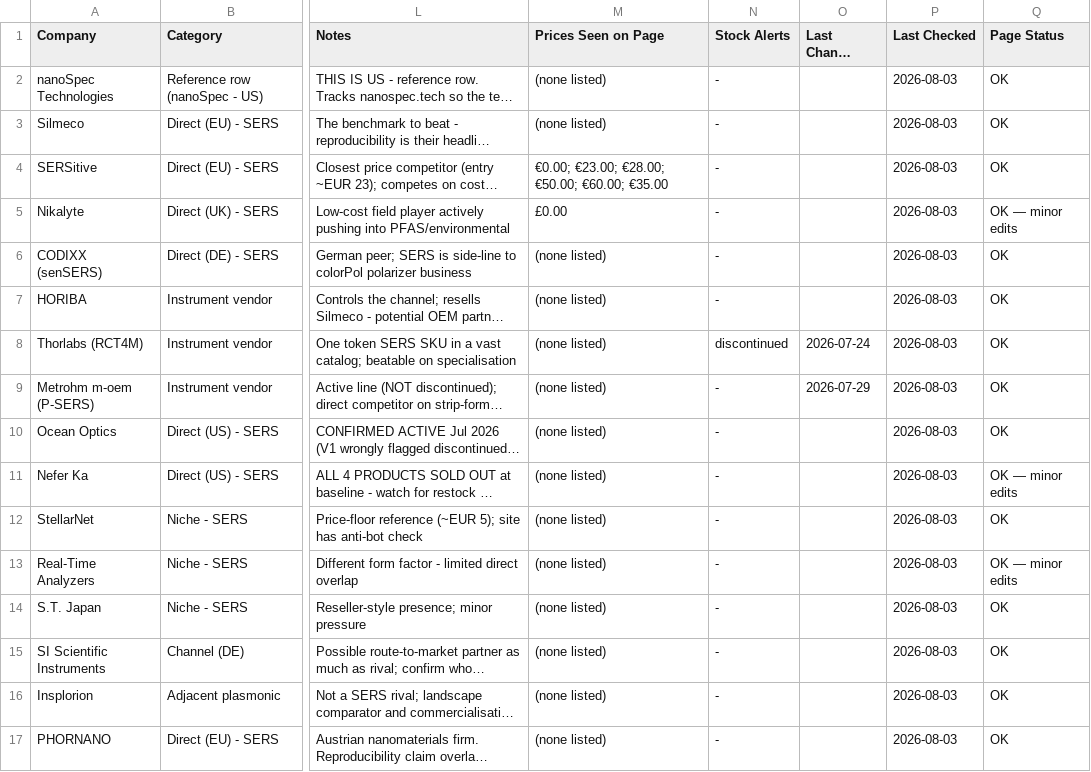
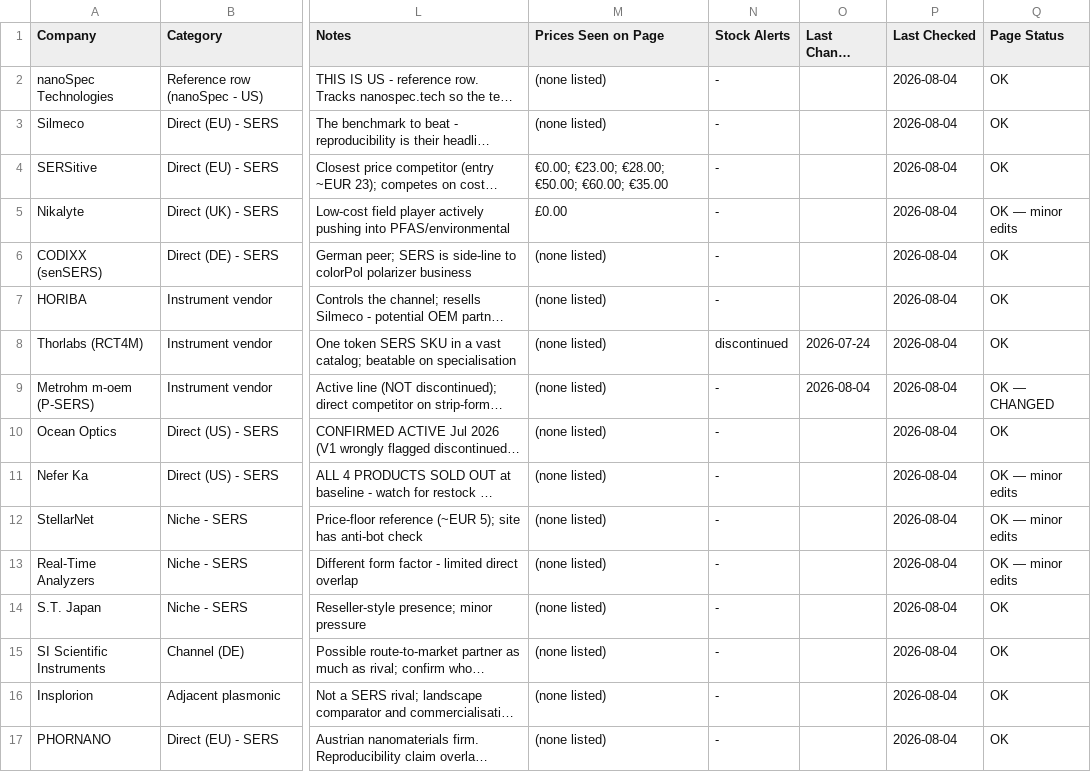
Before and after one commit to ethanlin12369/Auto-Competitor-List, a CSV file: competitor_list.csv, drawn as a sheet; only a part is shown, gaps mark what is left out; long unchanged cells end in …; the diff names each change by its address in the sheet, - before the commit and + after, or states it on an @@ line.

```diff
--- a/competitor_list.csv
+++ b/competitor_list.csv
-P2:P17 (Last Checked): 2026-08-03
+P2:P17 (Last Checked): 2026-08-04
-O9 (Last Change Detected): 2026-07-29
+O9 (Last Change Detected): 2026-08-04
-Q9 (Page Status): OK
+Q9 (Page Status): OK — CHANGED
-Q12 (Page Status): OK
+Q12 (Page Status): OK — minor edits
```
Also changed, not shown: pfas_competitor_list.csv, technical_comparison.csv, 26 other files.
